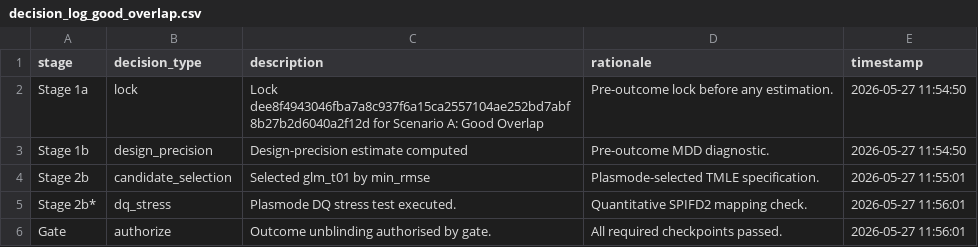
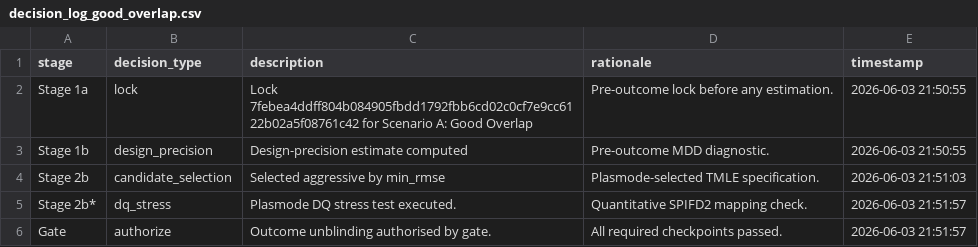
Before and after one commit to amertens/clean-room-sim, a CSV file: results_new/decision_log_good_overlap.csv, drawn as a sheet.

```diff
--- a/results_new/decision_log_good_overlap.csv
+++ b/results_new/decision_log_good_overlap.csv
@@ -1,6 +1,6 @@
 "stage","decision_type","description","rationale","timestamp"
-"Stage 1a","lock","Lock dee8f4943046fba7a8c937f6a15ca2557104ae252bd7abf8b27b2d6040a2f12d for Scenario A: Good Overlap","Pre-outcome lock before any estimation.","2026-05-27 11:54:50"
-"Stage 1b","design_precision","Design-precision estimate computed","Pre-outcome MDD diagnostic.","2026-05-27 11:54:50"
-"Stage 2b","candidate_selection","Selected glm_t01 by min_rmse","Plasmode-selected TMLE specification.","2026-05-27 11:55:01"
-"Stage 2b*","dq_stress","Plasmode DQ stress test executed.","Quantitative SPIFD2 mapping check.","2026-05-27 11:56:01"
-"Gate","authorize","Outcome unblinding authorised by gate.","All required checkpoints passed.","2026-05-27 11:56:01"
+"Stage 1a","lock","Lock 7febea4ddff804b084905fbdd1792fbb6cd02c0cf7e9cc6122b02a5f08761c42 for Scenario A: Good Overlap","Pre-outcome lock before any estimation.","2026-06-03 21:50:55"
+"Stage 1b","design_precision","Design-precision estimate computed","Pre-outcome MDD diagnostic.","2026-06-03 21:50:55"
+"Stage 2b","candidate_selection","Selected aggressive by min_rmse","Plasmode-selected TMLE specification.","2026-06-03 21:51:03"
+"Stage 2b*","dq_stress","Plasmode DQ stress test executed.","Quantitative SPIFD2 mapping check.","2026-06-03 21:51:57"
+"Gate","authorize","Outcome unblinding authorised by gate.","All required checkpoints passed.","2026-06-03 21:51:57"
```
Also changed, not shown: results_new/bootstrap_variance.csv, results_new/decision_log_unmeasured_conf.csv, 27 other files.
